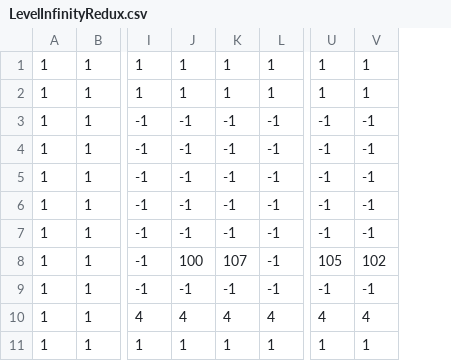
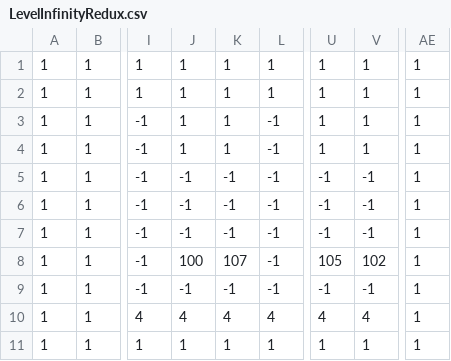
Before and after one commit to andy98725/haunt-jam, a CSV file: assets/levels/LevelInfinityRedux.csv, drawn as a sheet; only a part is shown, gaps mark what is left out; the diff names each change by its address in the sheet, - before the commit and + after, or states it on an @@ line.

```diff
--- a/assets/levels/LevelInfinityRedux.csv
+++ b/assets/levels/LevelInfinityRedux.csv
+column AE, rows 1-11: all 1
-J3:J4: -1
+J3:J4: 1
-K3:K4: -1
+K3:K4: 1
-U3:U4: -1
+U3:U4: 1
-V3:V4: -1
+V3:V4: 1
```
Also changed, not shown: assets/levels/LevelSpike.csv, assets/levels/LevelSpikeRedux.csv, 21 other files.
